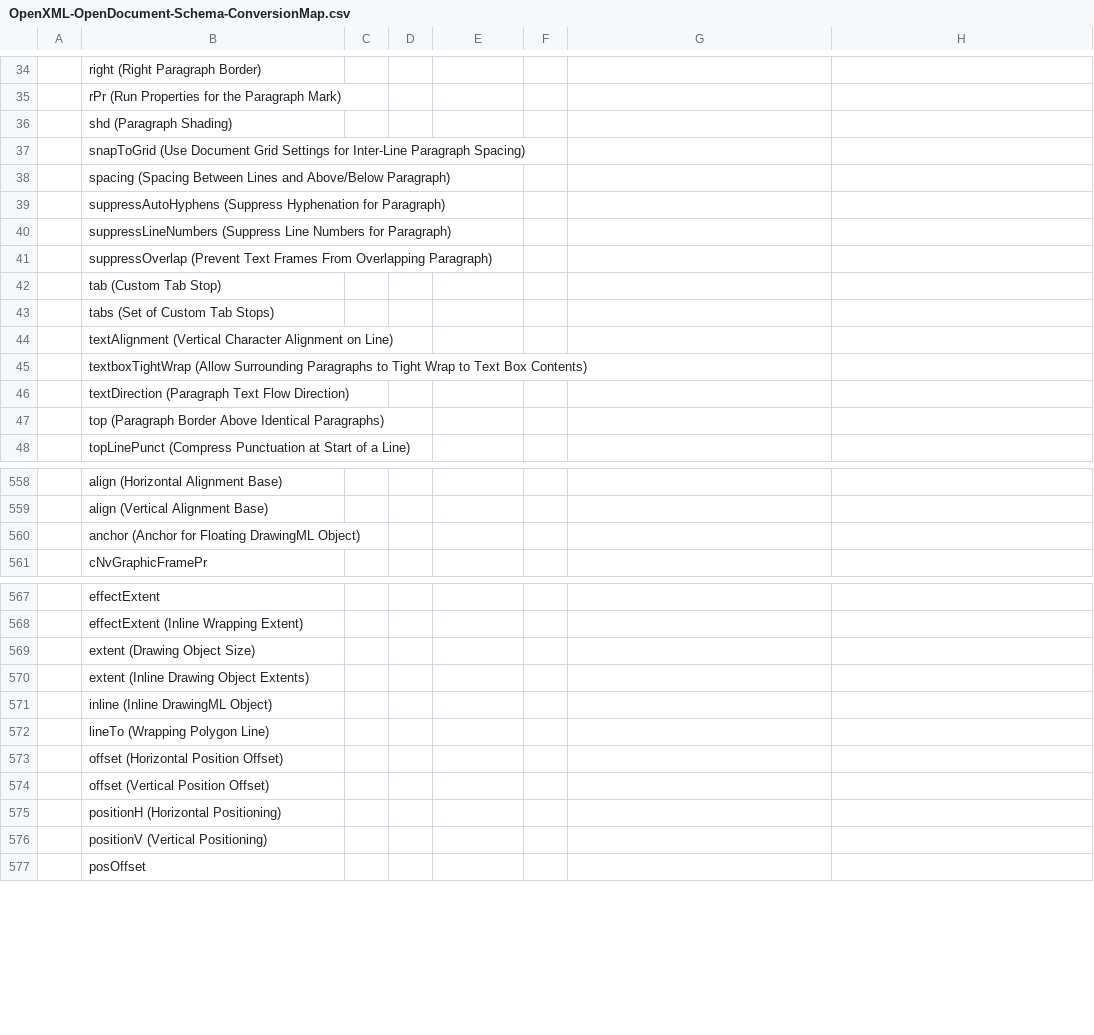
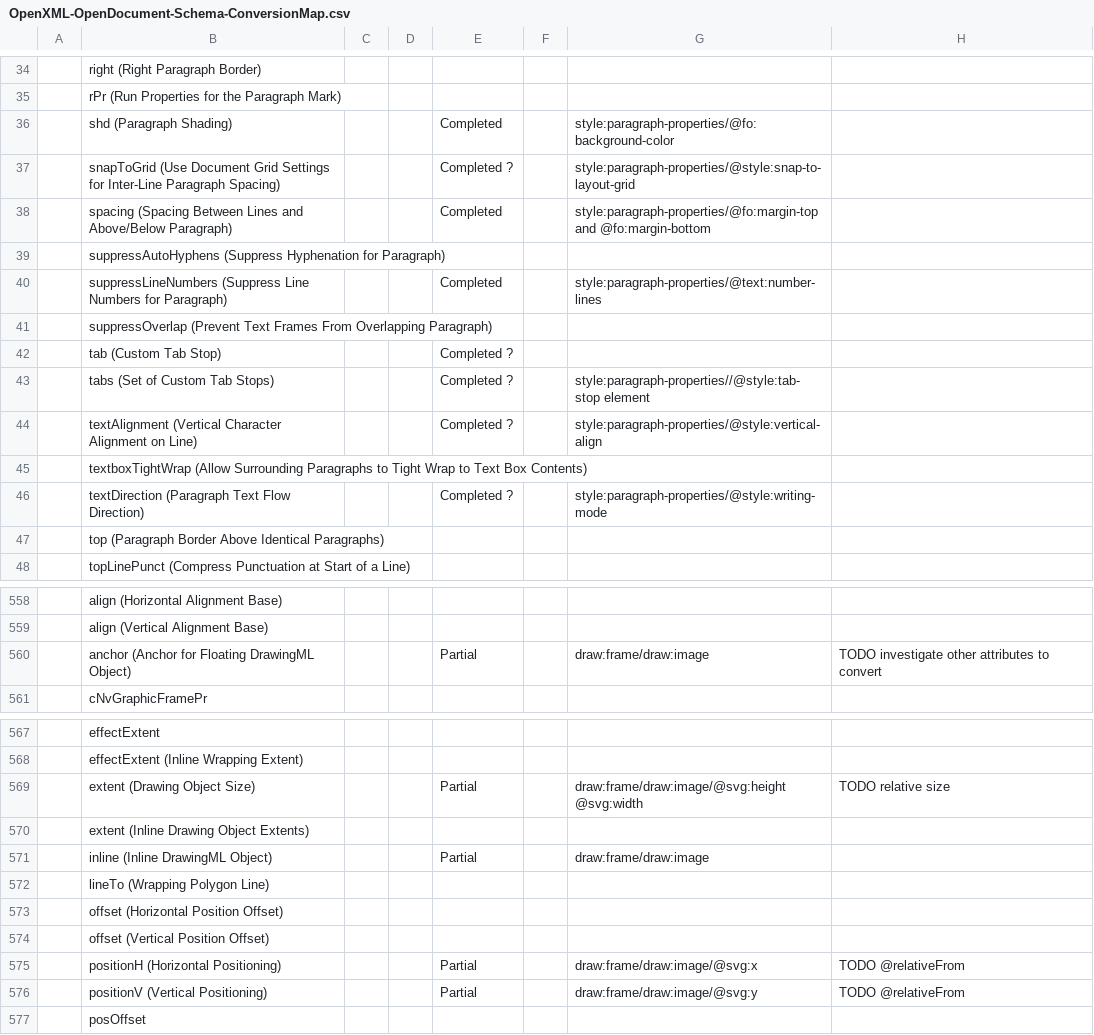
Before and after one commit to arlm/odf-converter, a CSV file: docs/Developer documentation/OpenXML-OpenDocument-Schema-ConversionMap.csv, drawn as a sheet; only a part is shown, gaps mark what is left out; the diff covers the shown part only; the diff names each change by its address in the sheet, - before the commit and + after, or states it on an @@ line.

Commit message:
conversion map updated on paragraphs, runs, tables, pictures

```diff
--- a/docs/Developer documentation/OpenXML-OpenDocument-Schema-ConversionMap.csv
+++ b/docs/Developer documentation/OpenXML-OpenDocument-Schema-ConversionMap.csv
-E36: (empty)
+E36: Completed
-G36: (empty)
+G36: style:paragraph-properties/@fo:background-color
-E37: (empty)
+E37: Completed ?
-G37: (empty)
+G37: style:paragraph-properties/@style:snap-to-layout-grid
-E38: (empty)
+E38: Completed
-G38: (empty)
+G38: style:paragraph-properties/@fo:margin-top and @fo:margin-bottom
-E40: (empty)
+E40: Completed
-G40: (empty)
+G40: style:paragraph-properties/@text:number-lines
-E42:E44: (empty)
+E42:E44: Completed ?
-G43: (empty)
+G43: style:paragraph-properties//@style:tab-stop element
-G44: (empty)
+G44: style:paragraph-properties/@style:vertical-align
-E46: (empty)
+E46: Completed ?
-G46: (empty)
+G46: style:paragraph-properties/@style:writing-mode
-E560: (empty)
+E560: Partial
-G560: (empty)
+G560: draw:frame/draw:image
-H560: (empty)
+H560: TODO investigate other attributes to convert
-E569: (empty)
+E569: Partial
-G569: (empty)
+G569: draw:frame/draw:image/@svg:height @svg:width
-H569: (empty)
+H569: TODO relative size
-E571: (empty)
+E571: Partial
-G571: (empty)
+G571: draw:frame/draw:image
-E575:E576: (empty)
+E575:E576: Partial
-G575: (empty)
+G575: draw:frame/draw:image/@svg:x
-H575:H576: (empty)
+H575:H576: TODO @relativeFrom
-G576: (empty)
+G576: draw:frame/draw:image/@svg:y
```
Also changed, not shown: 95 edited cells elsewhere in this file.
